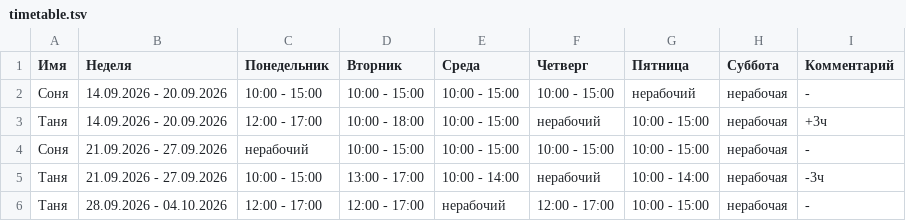
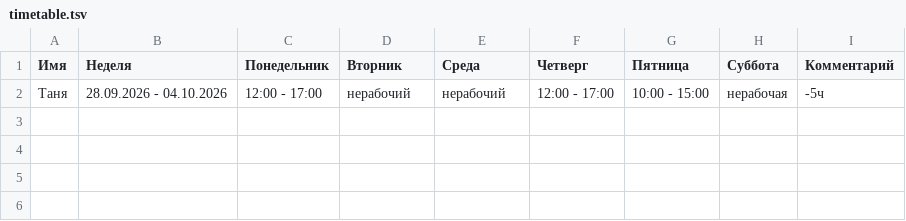
Before and after one commit to oadb-ds-da/timetable, a TSV file: timetable.tsv, drawn as a sheet.

Commit message:
Update timetable.tsv

```diff
--- a/timetable.tsv
+++ b/timetable.tsv
@@ -1,6 +1,2 @@
 Имя	Неделя	Понедельник	Вторник	Среда	Четверг	Пятница	Суббота	Комментарий
-Соня	14.09.2026 - 20.09.2026	10:00 - 15:00	10:00 - 15:00	10:00 - 15:00	10:00 - 15:00	нерабочий	нерабочая	-
-Таня	14.09.2026 - 20.09.2026	12:00 - 17:00	10:00 - 18:00	10:00 - 15:00	нерабочий	10:00 - 15:00	нерабочая	+3ч
-Соня	21.09.2026 - 27.09.2026	нерабочий	10:00 - 15:00	10:00 - 15:00	10:00 - 15:00	10:00 - 15:00	нерабочая	-
-Таня	21.09.2026 - 27.09.2026	10:00 - 15:00	13:00 - 17:00	10:00 - 14:00	нерабочий	10:00 - 14:00	нерабочая	-3ч
-Таня	28.09.2026 - 04.10.2026	12:00 - 17:00	12:00 - 17:00	нерабочий	12:00 - 17:00	10:00 - 15:00	нерабочая	-
+Таня	28.09.2026 - 04.10.2026	12:00 - 17:00	нерабочий	нерабочий	12:00 - 17:00	10:00 - 15:00	нерабочая	-5ч
```
